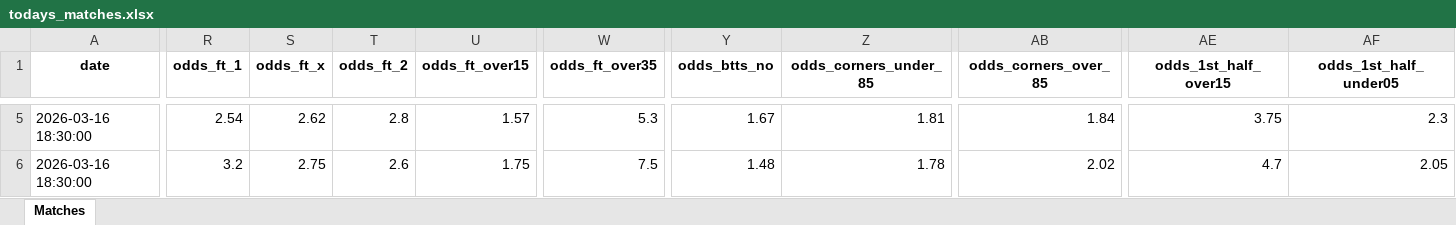
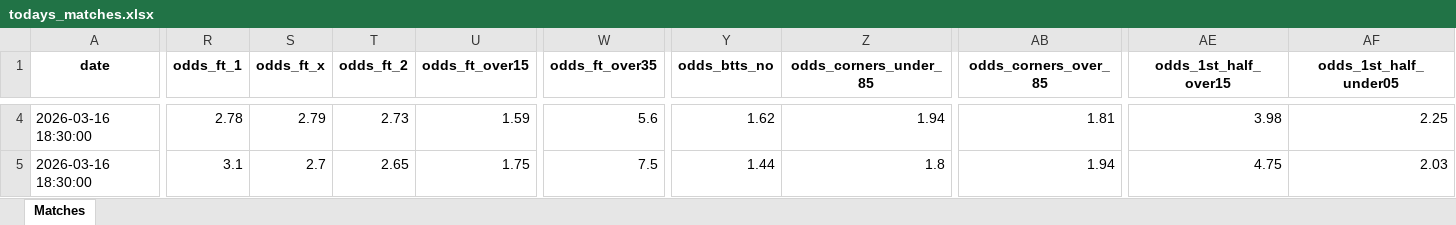
Before and after one commit to aimidas1/aimidas1, an Excel workbook: data/todays_matches/todays_matches.xlsx, sheet Matches, drawn as a sheet; only a part is shown, gaps mark what is left out; values as stored, in another font and other column widths than the file's, no borders; table styles not drawn; addresses are those after the commit; the diff covers the shown part only; the diff names each change by its address in the sheet, - before the commit and + after, or states it on an @@ line.

Commit message:
Updated today's matches data

```diff
--- a/data/todays_matches/todays_matches.xlsx (sheet Matches)
+++ b/data/todays_matches/todays_matches.xlsx (sheet Matches)
-R4 (odds_ft_1): 2.54
+R4 (odds_ft_1): 2.78
-S4 (odds_ft_x): 2.62
+S4 (odds_ft_x): 2.79
-T4 (odds_ft_2): 2.8
+T4 (odds_ft_2): 2.73
-U4 (odds_ft_over15): 1.57
+U4 (odds_ft_over15): 1.59
-W4 (odds_ft_over35): 5.3
+W4 (odds_ft_over35): 5.6
-Y4 (odds_btts_no): 1.67
+Y4 (odds_btts_no): 1.62
-Z4 (odds_corners_under_85): 1.81
+Z4 (odds_corners_under_85): 1.94
-AB4 (odds_corners_over_85): 1.84
+AB4 (odds_corners_over_85): 1.81
-AE4 (odds_1st_half_over15): 3.75
+AE4 (odds_1st_half_over15): 3.98
-AF4 (odds_1st_half_under05): 2.3
+AF4 (odds_1st_half_under05): 2.25
-R5 (odds_ft_1): 3.2
+R5 (odds_ft_1): 3.1
-S5 (odds_ft_x): 2.75
+S5 (odds_ft_x): 2.7
-T5 (odds_ft_2): 2.6
+T5 (odds_ft_2): 2.65
-Y5 (odds_btts_no): 1.48
+Y5 (odds_btts_no): 1.44
-Z5 (odds_corners_under_85): 1.78
+Z5 (odds_corners_under_85): 1.8
-AB5 (odds_corners_over_85): 2.02
+AB5 (odds_corners_over_85): 1.94
-AE5 (odds_1st_half_over15): 4.7
+AE5 (odds_1st_half_over15): 4.75
-AF5 (odds_1st_half_under05): 2.05
+AF5 (odds_1st_half_under05): 2.03
```
Also changed, not shown: 1 added row, 1 removed row and 223 edited cells elsewhere in this sheet.
